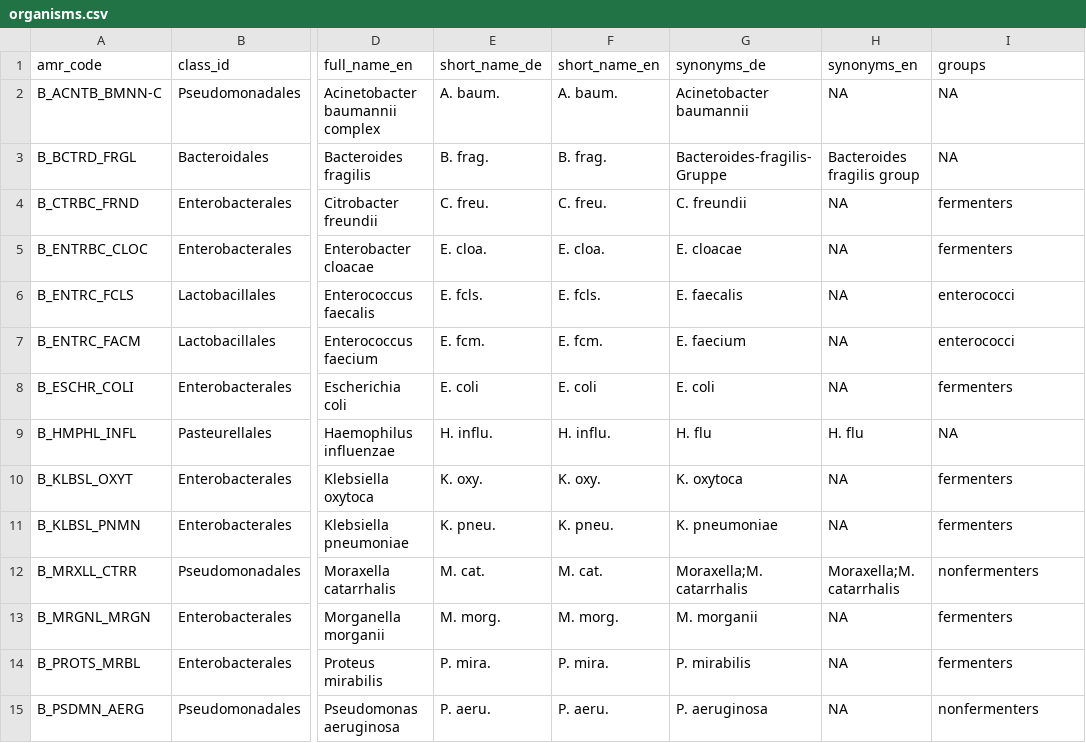
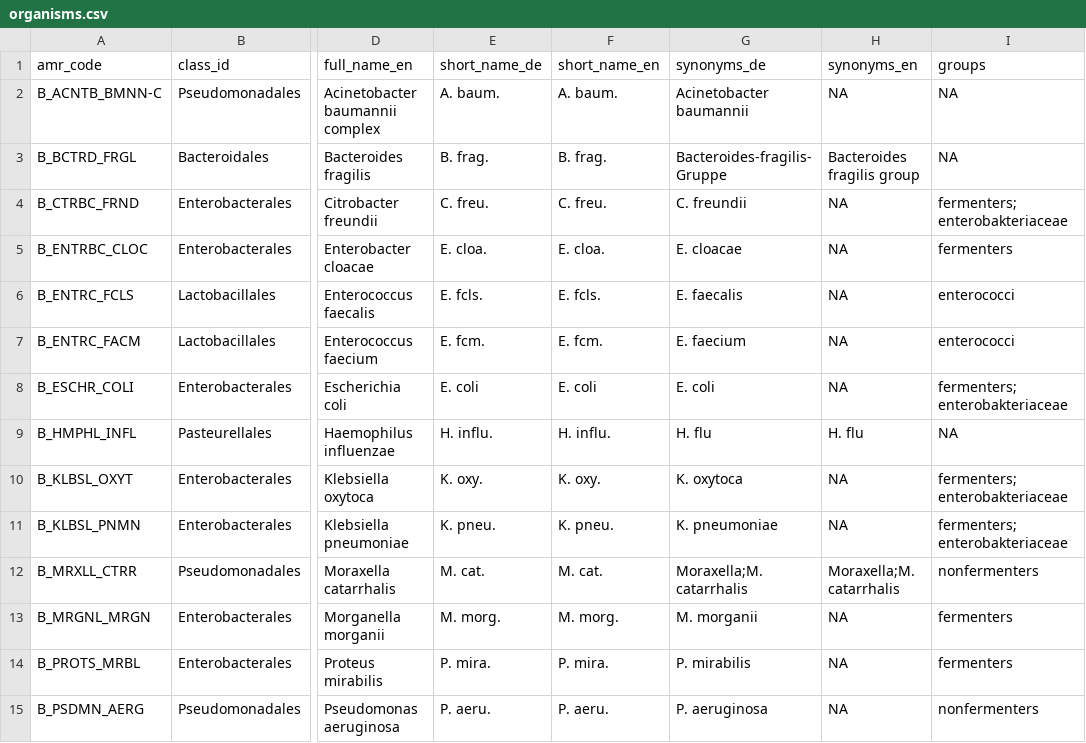
Before and after one commit to Uli-Z/dataset-antibiotic-resistance, a CSV file: organisms.csv, drawn as a sheet; only a part is shown, gaps mark what is left out; the diff names each change by its address in the sheet, - before the commit and + after, or states it on an @@ line.

Commit message:
Adding Enterobacteriacae-group

```diff
--- a/organisms.csv
+++ b/organisms.csv
-I4 (groups): fermenters
+I4 (groups): fermenters;enterobakteriaceae
-I8 (groups): fermenters
+I8 (groups): fermenters;enterobakteriaceae
-I10:I11 (groups): fermenters
+I10:I11 (groups): fermenters;enterobakteriaceae
```
Also changed, not shown: organism_classes.csv, organism_groups.csv.
